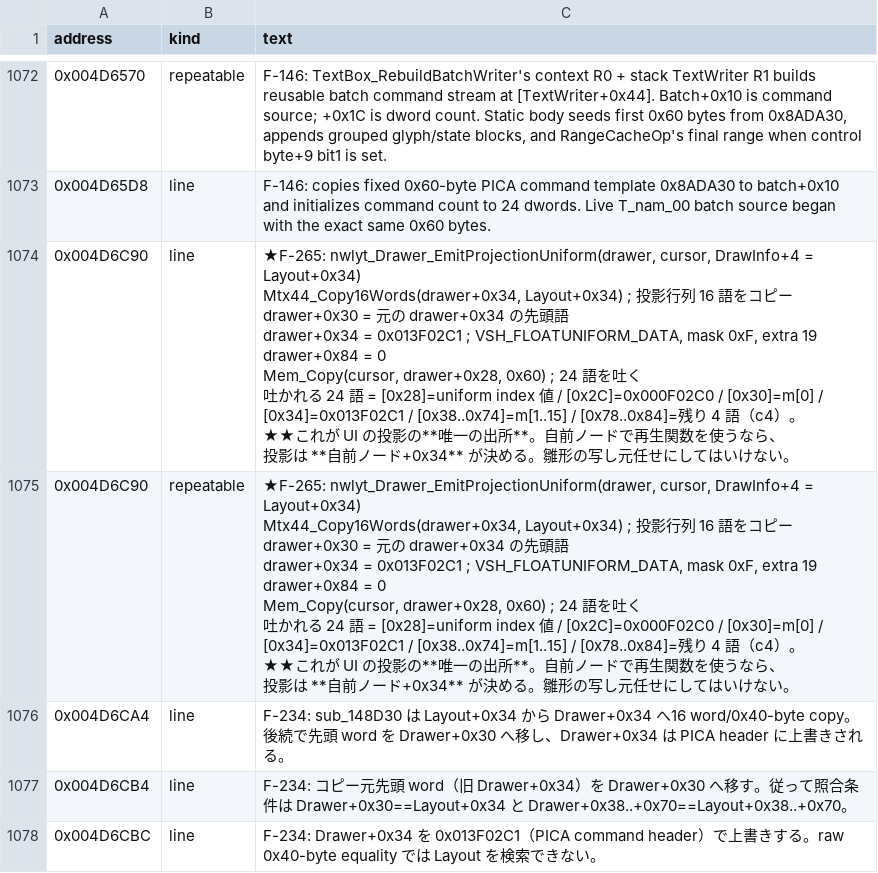
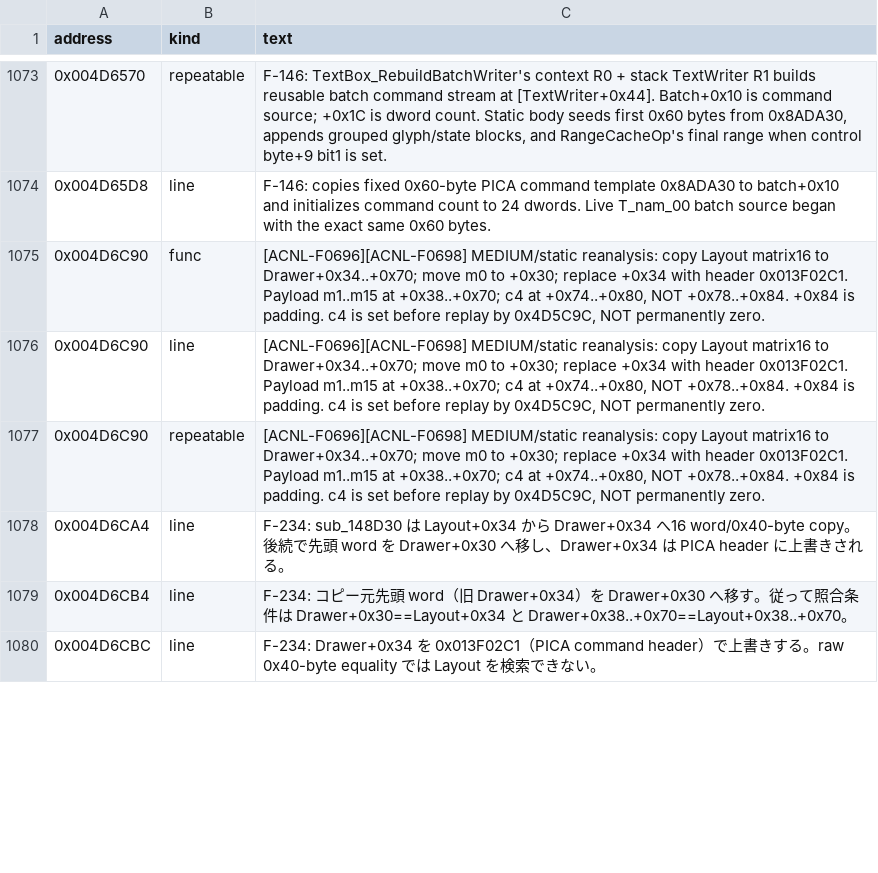
Before and after one commit to yak9909/ac3ds-re, a CSV file: symbols/acnl_jpn_v15/comments.csv, drawn as a sheet; only a part is shown, gaps mark what is left out; addresses are those after the commit; ↵ is a line break in a cell; the diff covers the shown part only; the diff names each change by its address in the sheet, - before the commit and + after, or states it on an @@ line.

```diff
--- a/symbols/acnl_jpn_v15/comments.csv
+++ b/symbols/acnl_jpn_v15/comments.csv
+row 1075: 0x004D6C90 | func | [ACNL-F0696][ACNL-F0698] MEDIUM/static reanalysis: copy Layout matrix16 to Drawer+0x34..+0x70; move m0 to +0x30; replace +0x34 with header 0x013F02C1. Payload m1..m15 at +0x38..+0x70; c4 at +0x74..+0x80, NOT +0x78..+0x84. +0x84 is padding. c4 is set before replay by 0x4D5C9C, NOT permanently zero.
-C1076:C1077 (text): ★F-265: nwlyt_Drawer_EmitProjectionUniform(drawer, cursor, DrawInfo+4 = Layout+0x34) ↵ Mtx44_Copy16Words(drawer+0x34, Layout+0x34) ; 投影行列 16 語をコピー ↵ drawer+0x30 = 元の drawer+0x34 の先頭語 ↵ drawer+0x34 = 0x013F02C1 ; VSH_FLOATUNIFORM_DATA, mask 0xF, extra 19 ↵ drawer+0x84 = 0 ↵ Mem_Copy(cursor, drawer+0x28, 0x60) ; 24 語を吐く ↵ 吐かれる 24 語 = [0x28]=uniform index 値 / [0x2C]=0x000F02C0 / [0x30]=m[0] / ↵ [0x34]=0x013F02C1 / [0x38..0x74]=m[1..15] / [0x78..0x84]=残り 4 語（c4）。 ↵ ★★これが UI の投影の**唯一の出所**。自前ノードで再生関数を使うなら、 ↵ 投影は **自前ノード+0x34** が決める。雛形の写し元任せにしてはいけない。
+C1076:C1077 (text): [ACNL-F0696][ACNL-F0698] MEDIUM/static reanalysis: copy Layout matrix16 to Drawer+0x34..+0x70; move m0 to +0x30; replace +0x34 with header 0x013F02C1. Payload m1..m15 at +0x38..+0x70; c4 at +0x74..+0x80, NOT +0x78..+0x84. +0x84 is padding. c4 is set before replay by 0x4D5C9C, NOT permanently zero.
```
Also changed, not shown: 9 added rows and 4 edited cells elsewhere in this file, 10 other files.
